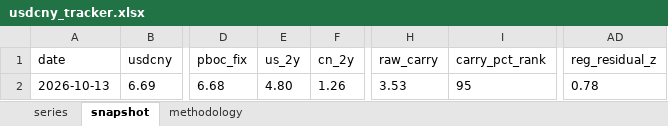
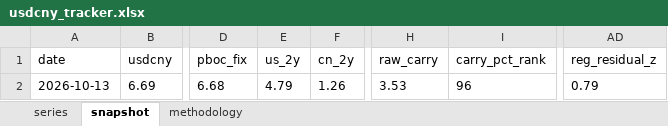
Before and after one commit to erickviann1-dev/usdcny-tracker, an Excel workbook: docs/usdcny_tracker.xlsx, sheet snapshot, drawn as a sheet; only a part is shown, gaps mark what is left out; values as stored, in another font and other column widths than the file's, no borders; the diff names each change by its address in the sheet, - before the commit and + after, or states it on an @@ line.

```diff
--- a/docs/usdcny_tracker.xlsx (sheet snapshot)
+++ b/docs/usdcny_tracker.xlsx (sheet snapshot)
-E2 (us_2y): 4.80
+E2 (us_2y): 4.79
-I2 (carry_pct_rank): 95
+I2 (carry_pct_rank): 96
-AD2 (reg_residual_z): 0.78
+AD2 (reg_residual_z): 0.79
```
Also changed, not shown: sheet series, 3 other files.
